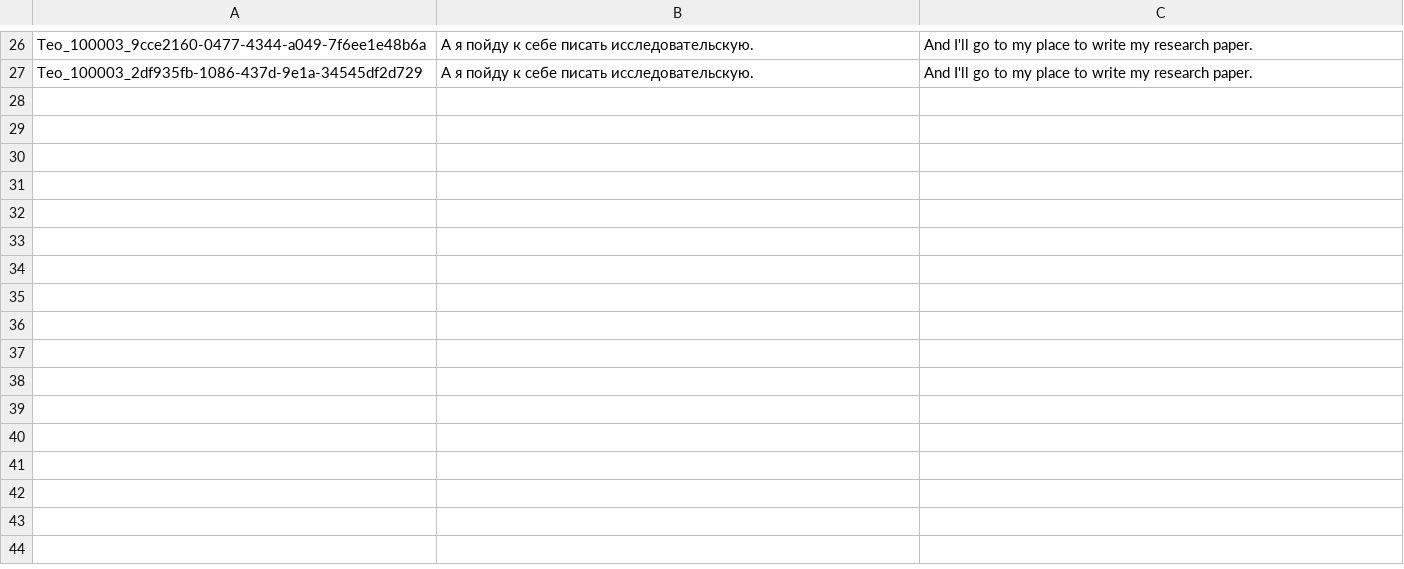
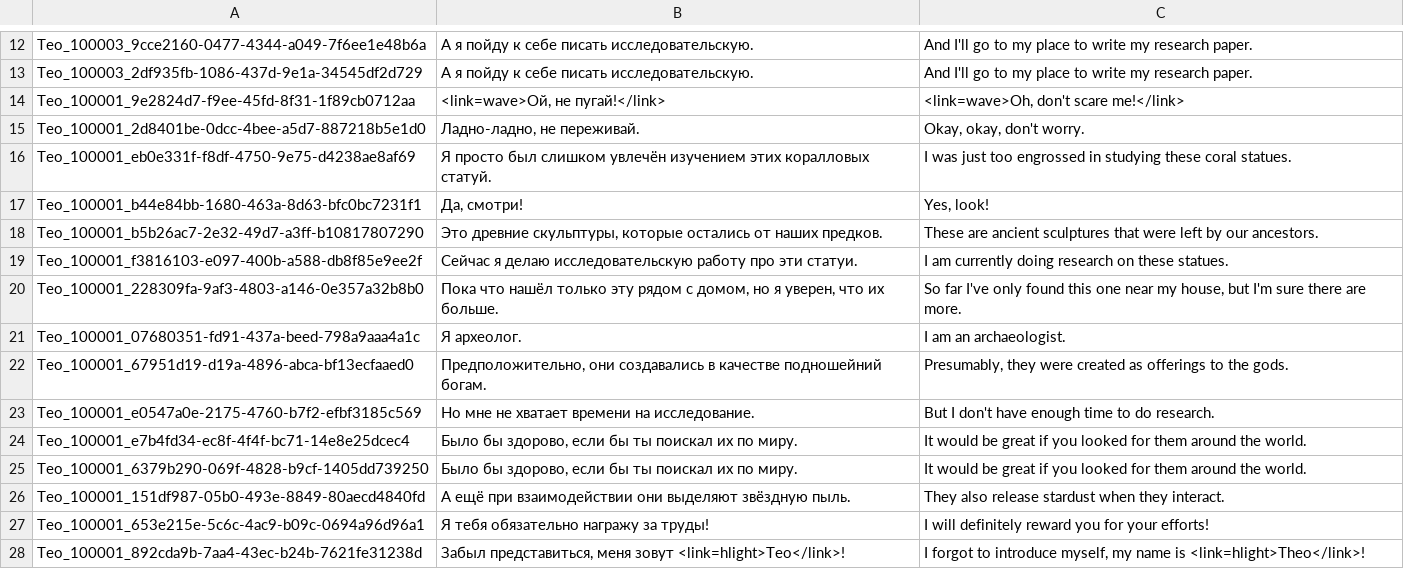
Before and after one commit to NevskyV/Warmtail, a TSV file: Assets/StreamingAssets/Localization/Teo.tsv, drawn as a sheet; only a part is shown, gaps mark what is left out; the diff covers the shown part only; the diff names each change by its address in the sheet, - before the commit and + after, or states it on an @@ line.

```diff
--- a/Assets/StreamingAssets/Localization/Teo.tsv
+++ b/Assets/StreamingAssets/Localization/Teo.tsv
+row 14: Teo_100001_9e2824d7-f9ee-45fd-8f31-1f89cb0712aa | <link=wave>Ой, не пугай!</link> | <link=wave>Oh, don't scare me!</link>
+row 15: Teo_100001_2d8401be-0dcc-4bee-a5d7-887218b5e1d0 | Ладно-ладно, не переживай. | Okay, okay, don't worry.
+row 16: Teo_100001_eb0e331f-f8df-4750-9e75-d4238ae8af69 | Я просто был слишком увлечён изучением этих коралловых статуй. | I was just too engrossed in studying these coral statues.
+row 17: Teo_100001_b44e84bb-1680-463a-8d63-bfc0bc7231f1 | Да, смотри! | Yes, look!
+row 18: Teo_100001_b5b26ac7-2e32-49d7-a3ff-b10817807290 | Это древние скульптуры, которые остались от наших предков. | These are ancient sculptures that were left by our ancestors.
+row 19: Teo_100001_f3816103-e097-400b-a588-db8f85e9ee2f | Сейчас я делаю исследовательскую работу про эти статуи. | I am currently doing research on these statues.
+row 20: Teo_100001_228309fa-9af3-4803-a146-0e357a32b8b0 | Пока что нашёл только эту рядом с домом, но я уверен, что их больше. | So far I've only found this one near my house, but I'm sure there are more.
+row 21: Teo_100001_07680351-fd91-437a-beed-798a9aaa4a1c | Я археолог. | I am an archaeologist.
+row 22: Teo_100001_67951d19-d19a-4896-abca-bf13ecfaaed0 | Предположительно, они создавались в качестве подношейний богам. | Presumably, they were created as offerings to the gods.
+row 23: Teo_100001_e0547a0e-2175-4760-b7f2-efbf3185c569 | Но мне не хватает времени на исследование. | But I don't have enough time to do research.
+row 24: Teo_100001_e7b4fd34-ec8f-4f4f-bc71-14e8e25dcec4 | Было бы здорово, если бы ты поискал их по миру. | It would be great if you looked for them around the world.
+row 25: Teo_100001_6379b290-069f-4828-b9cf-1405dd739250 | Было бы здорово, если бы ты поискал их по миру. | It would be great if you looked for them around the world.
+row 26: Teo_100001_151df987-05b0-493e-8849-80aecd4840fd | А ещё при взаимодействии они выделяют звёздную пыль. | They also release stardust when they interact.
+row 27: Teo_100001_653e215e-5c6c-4ac9-b09c-0694a96d96a1 | Я тебя обязательно награжу за труды! | I will definitely reward you for your efforts!
+row 28: Teo_100001_892cda9b-7aa4-43ec-b24b-7621fe31238d | Забыл представиться, меня зовут <link=hlight>Тео</link>! | I forgot to introduce myself, my name is <link=hlight>Theo</link>!
```
Also changed, not shown: 14 removed rows elsewhere in this file, Assets/StreamingAssets/Localization/Player.tsv, 16 other files.
